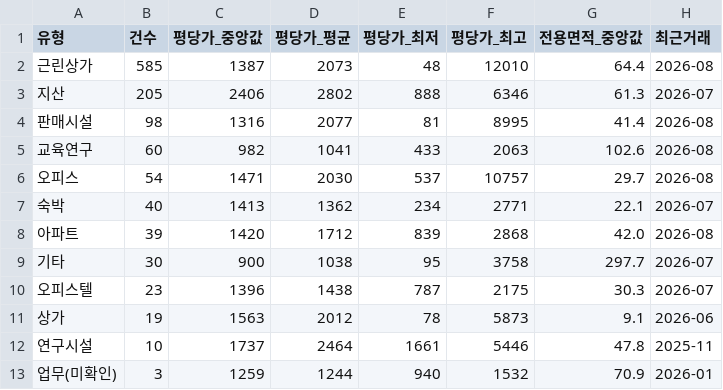
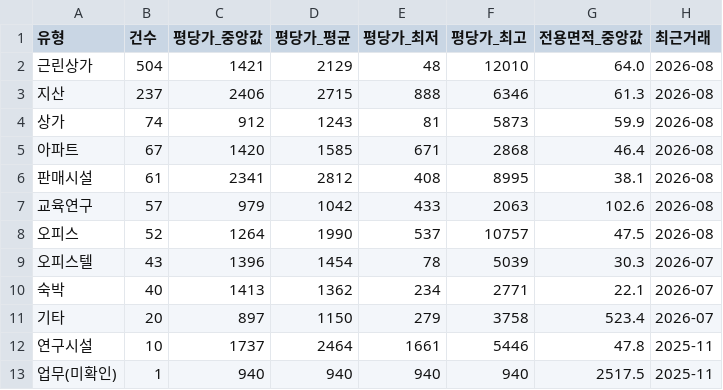
Before and after one commit to jay70park-cyber/jisik-blog-auto, a CSV file: data/by_type.csv, drawn as a sheet.

```diff
--- a/data/by_type.csv
+++ b/data/by_type.csv
@@ -1,13 +1,13 @@
 유형,건수,평당가_중앙값,평당가_평균,평당가_최저,평당가_최고,전용면적_중앙값,최근거래
-근린상가,585,1387,2073,48,12010,64.4,2026-08
-지산,205,2406,2802,888,6346,61.3,2026-07
-판매시설,98,1316,2077,81,8995,41.4,2026-08
-교육연구,60,982,1041,433,2063,102.6,2026-08
-오피스,54,1471,2030,537,10757,29.7,2026-08
+근린상가,504,1421,2129,48,12010,64.0,2026-08
+지산,237,2406,2715,888,6346,61.3,2026-08
+상가,74,912,1243,81,5873,59.9,2026-08
+아파트,67,1420,1585,671,2868,46.4,2026-08
+판매시설,61,2341,2812,408,8995,38.1,2026-08
+교육연구,57,979,1042,433,2063,102.6,2026-08
+오피스,52,1264,1990,537,10757,47.5,2026-08
+오피스텔,43,1396,1454,78,5039,30.3,2026-07
 숙박,40,1413,1362,234,2771,22.1,2026-07
-아파트,39,1420,1712,839,2868,42.0,2026-08
-기타,30,900,1038,95,3758,297.7,2026-07
-오피스텔,23,1396,1438,787,2175,30.3,2026-07
-상가,19,1563,2012,78,5873,9.1,2026-06
+기타,20,897,1150,279,3758,523.4,2026-07
 연구시설,10,1737,2464,1661,5446,47.8,2025-11
-업무(미확인),3,1259,1244,940,1532,70.9,2026-01
+업무(미확인),1,940,940,940,940,2517.5,2025-11
```
Also changed, not shown: data/by_block.csv, data/by_complex.csv, 3 other files.
